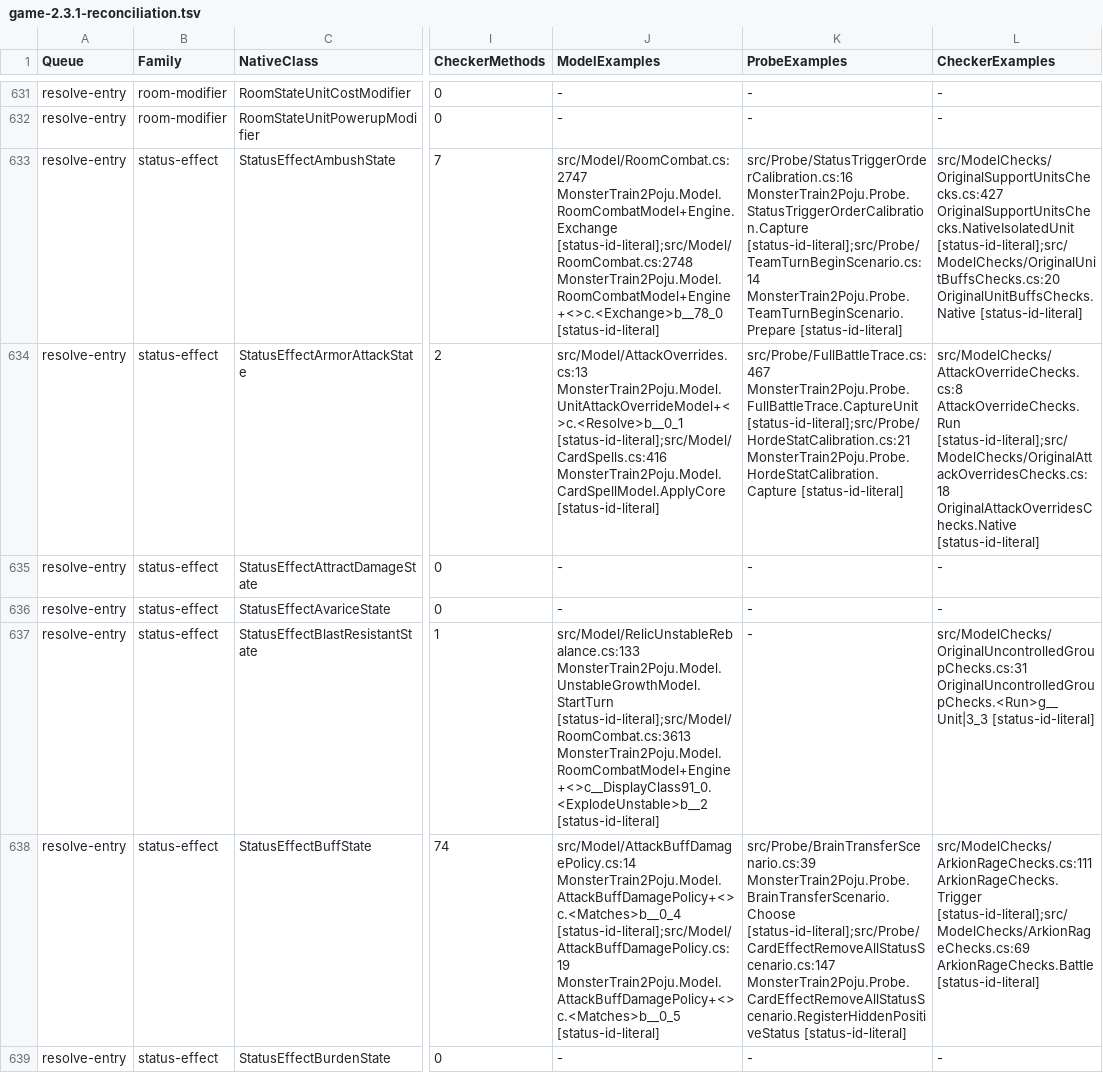
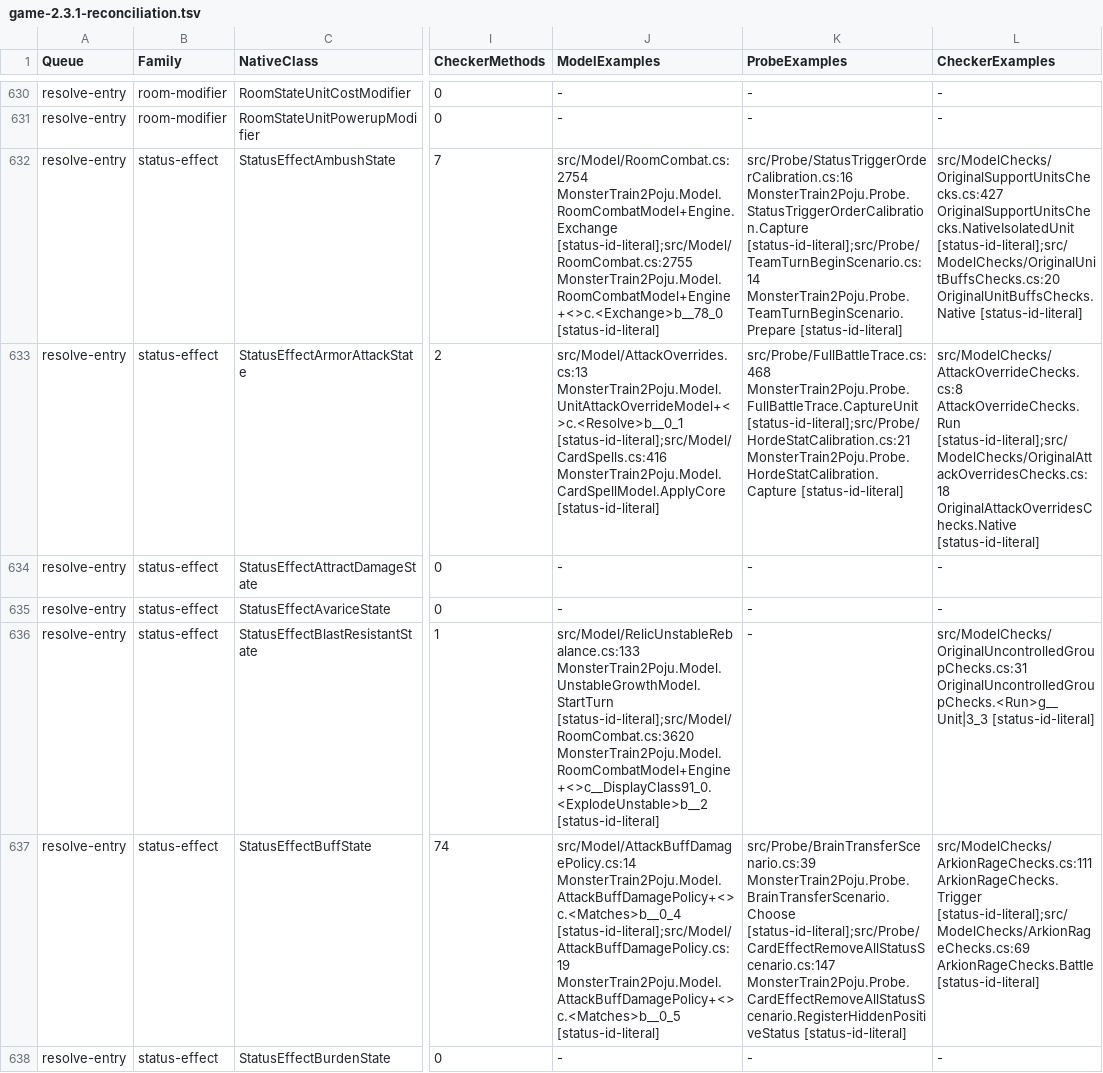
Before and after one commit to netcan/monster-train2-solver, a TSV file: docs/inventory/game-2.3.1-reconciliation.tsv, drawn as a sheet; only a part is shown, gaps mark what is left out; addresses are those after the commit; the diff covers the shown part only; the diff names each change by its address in the sheet, - before the commit and + after, or states it on an @@ line.

Commit message:
Model percentage birth stats with definition-driven native calibration

```diff
--- a/docs/inventory/game-2.3.1-reconciliation.tsv
+++ b/docs/inventory/game-2.3.1-reconciliation.tsv
-J632 (ModelExamples): src/Model/RoomCombat.cs:2747 MonsterTrain2Poju.Model.RoomCombatModel+Engine.Exchange [status-id-literal];src/Model/RoomCombat.cs:2748 MonsterTrain2Poju.Model.RoomCombatModel+Engine+<>c.<Exchange>b__78_0 [status-id-literal]
+J632 (ModelExamples): src/Model/RoomCombat.cs:2754 MonsterTrain2Poju.Model.RoomCombatModel+Engine.Exchange [status-id-literal];src/Model/RoomCombat.cs:2755 MonsterTrain2Poju.Model.RoomCombatModel+Engine+<>c.<Exchange>b__78_0 [status-id-literal]
-K633 (ProbeExamples): src/Probe/FullBattleTrace.cs:467 MonsterTrain2Poju.Probe.FullBattleTrace.CaptureUnit [status-id-literal];src/Probe/HordeStatCalibration.cs:21…
+K633 (ProbeExamples): src/Probe/FullBattleTrace.cs:468 MonsterTrain2Poju.Probe.FullBattleTrace.CaptureUnit [status-id-literal];src/Probe/HordeStatCalibration.cs:21…
-J636 (ModelExamples): src/Model/RelicUnstableRebalance.cs:133 MonsterTrain2Poju.Model.UnstableGrowthModel.StartTurn [status-id-literal];src/Model/RoomCombat.cs:3613 MonsterTrain2Poju.Model.RoomCombatModel+Engine+<>c__DisplayClass91_0.<ExplodeUnstable>b__2 [status-id-literal]
+J636 (ModelExamples): src/Model/RelicUnstableRebalance.cs:133 MonsterTrain2Poju.Model.UnstableGrowthModel.StartTurn [status-id-literal];src/Model/RoomCombat.cs:3620 MonsterTrain2Poju.Model.RoomCombatModel+Engine+<>c__DisplayClass91_0.<ExplodeUnstable>b__2 [status-id-literal]
```
Also changed, not shown: 1 added row, 1 removed row and 136 edited cells elsewhere in this file, 25 other files.
